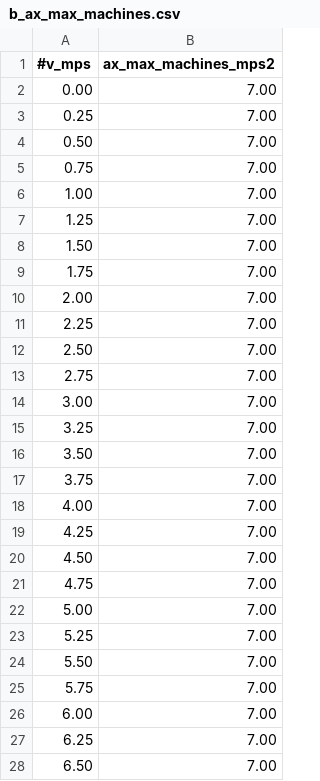
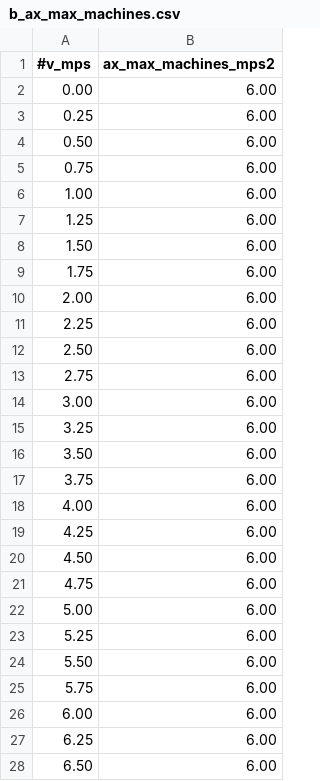
Before and after one commit to nhg0209/unicorn-racing-stack, a CSV file: stack_master/config/CAR/veh_dyn_info/b_ax_max_machines.csv, drawn as a sheet; only a part is shown; the diff covers the shown part only.

```diff
--- a/stack_master/config/CAR/veh_dyn_info/b_ax_max_machines.csv
+++ b/stack_master/config/CAR/veh_dyn_info/b_ax_max_machines.csv
@@ -1,28 +1,28 @@
 #v_mps, ax_max_machines_mps2
-0.00,7.00
-0.25,7.00
-0.50,7.00
-0.75,7.00
-1.00,7.00
-1.25,7.00
-1.50,7.00
-1.75,7.00
-2.00,7.00
-2.25,7.00
-2.50,7.00
-2.75,7.00
-3.00,7.00
-3.25,7.00
-3.50,7.00
-3.75,7.00
-4.00,7.00
-4.25,7.00
-4.50,7.00
-4.75,7.00
-5.00,7.00
-5.25,7.00
-5.50,7.00
-5.75,7.00
-6.00,7.00
-6.25,7.00
-6.50,7.00
+0.00,6.00
+0.25,6.00
+0.50,6.00
+0.75,6.00
+1.00,6.00
+1.25,6.00
+1.50,6.00
+1.75,6.00
+2.00,6.00
+2.25,6.00
+2.50,6.00
+2.75,6.00
+3.00,6.00
+3.25,6.00
+3.50,6.00
+3.75,6.00
+4.00,6.00
+4.25,6.00
+4.50,6.00
+4.75,6.00
+5.00,6.00
+5.25,6.00
+5.50,6.00
+5.75,6.00
+6.00,6.00
+6.25,6.00
+6.50,6.00
```
Also changed, not shown: 34 edited cells elsewhere in this file, 49 other files.
